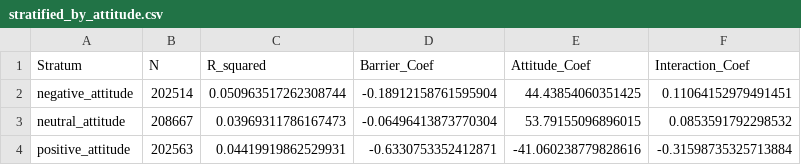
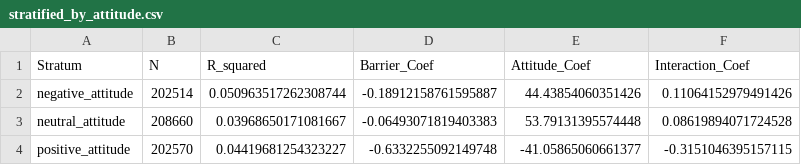
Before and after one commit to 13-16-floor/BDM_student_behavior_backend, a CSV file: artifacts/visualizations/interaction/stratified_by_attitude.csv, drawn as a sheet.

```diff
--- a/artifacts/visualizations/interaction/stratified_by_attitude.csv
+++ b/artifacts/visualizations/interaction/stratified_by_attitude.csv
@@ -1,4 +1,4 @@
 Stratum,N,R_squared,Barrier_Coef,Attitude_Coef,Interaction_Coef
-negative_attitude,202514,0.050963517262308744,-0.18912158761595904,44.43854060351425,0.11064152979491451
-neutral_attitude,208667,0.03969311786167473,-0.06496413873770304,53.79155096896015,0.0853591792298532
-positive_attitude,202563,0.04419919862529931,-0.6330753352412871,-41.060238779828616,-0.31598735325713884
+negative_attitude,202514,0.050963517262308744,-0.18912158761595887,44.43854060351426,0.11064152979491426
+neutral_attitude,208660,0.03968650171081667,-0.06493071819403383,53.79131395574448,0.08619894071724528
+positive_attitude,202570,0.04419681254323227,-0.6332255092149748,-41.05865060661377,-0.3151046395157115
```
Also changed, not shown: artifacts/visualizations/barriers/barrier_cluster_characteristics.csv, artifacts/visualizations/barriers/barrier_statistics_by_cluster.csv, 16 other files.
